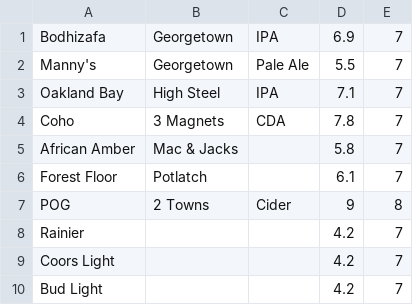
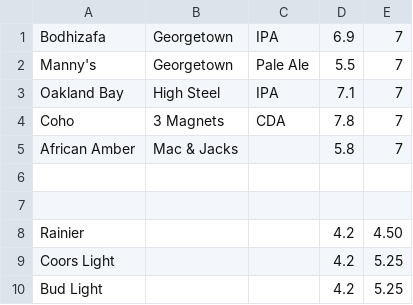
Before and after one commit to DaveThornton/CotaCast, a CSV file: CSV/Draft_List.csv, drawn as a sheet.

```diff
--- a/CSV/Draft_List.csv
+++ b/CSV/Draft_List.csv
@@ -5,6 +5,6 @@ Coho,3 Magnets,CDA,7.8,7
 African Amber,Mac & Jacks,,5.8,7
-Forest Floor,Potlatch,,6.1,7
-POG,2 Towns,Cider,9,8
-Rainier,,,4.2,7
-Coors Light,,,4.2,7
-Bud Light,,,4.2,7
+,,,,
+,,,,
+Rainier,,,4.2,4.50
+Coors Light,,,4.2,5.25
+Bud Light,,,4.2,5.25
```
Also changed, not shown: CSV/Tall_List.csv, 3 other files.
